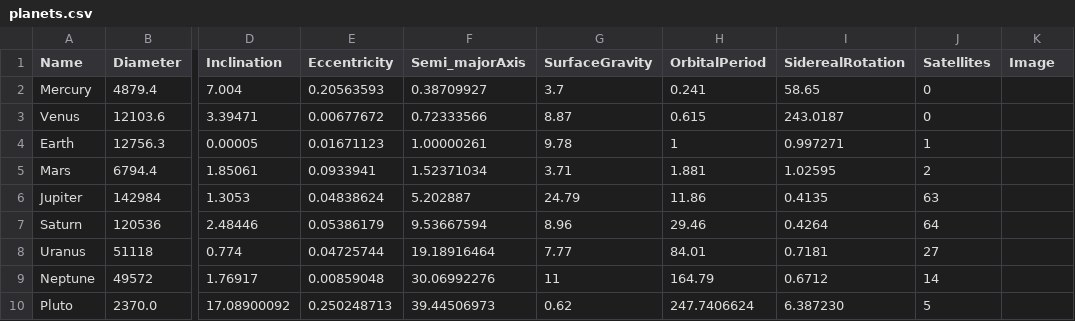
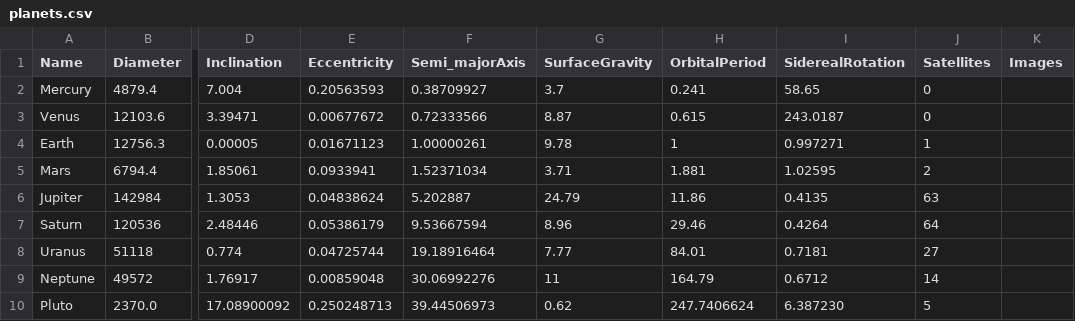
Before and after one commit to AmadLaghari/MakeAIWork, a CSV file: notebooks/Practicum numpy/numpy/csv/planets.csv, drawn as a sheet; only a part is shown, gaps mark what is left out; the diff names each change by its address in the sheet, - before the commit and + after, or states it on an @@ line.

```diff
--- a/notebooks/Practicum numpy/numpy/csv/planets.csv
+++ b/notebooks/Practicum numpy/numpy/csv/planets.csv
-K1: Image
+K1: Images
```
Also changed, not shown: 11 other files.
